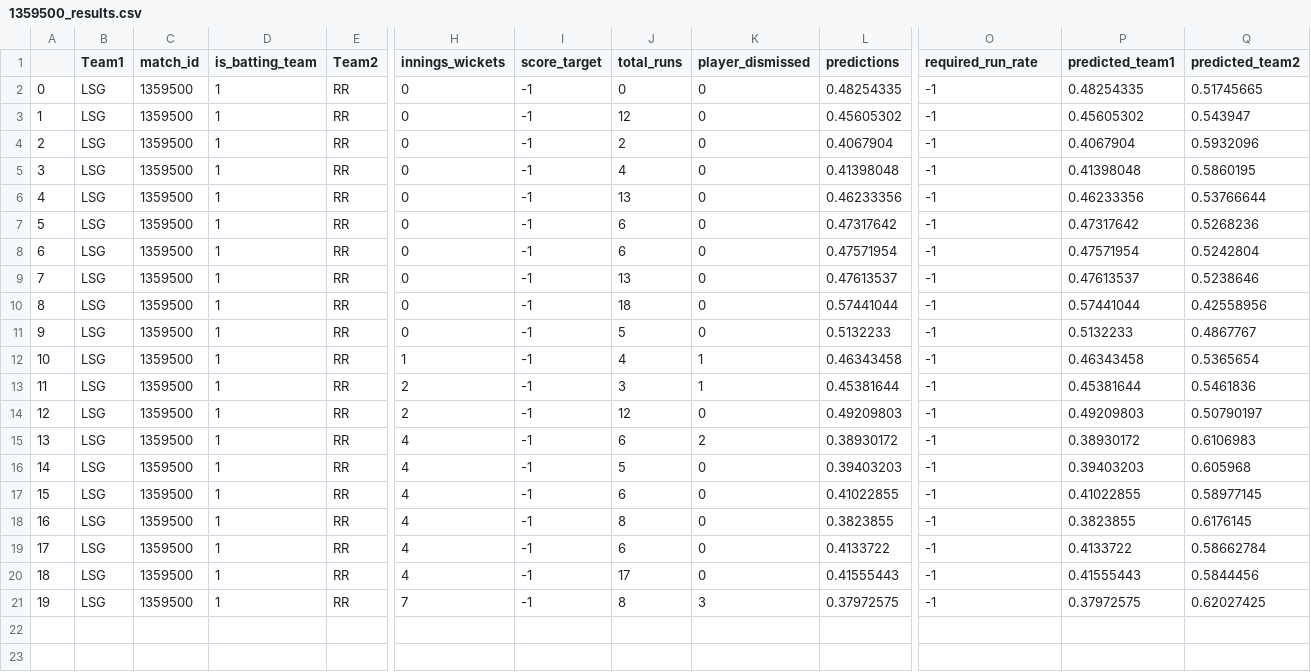
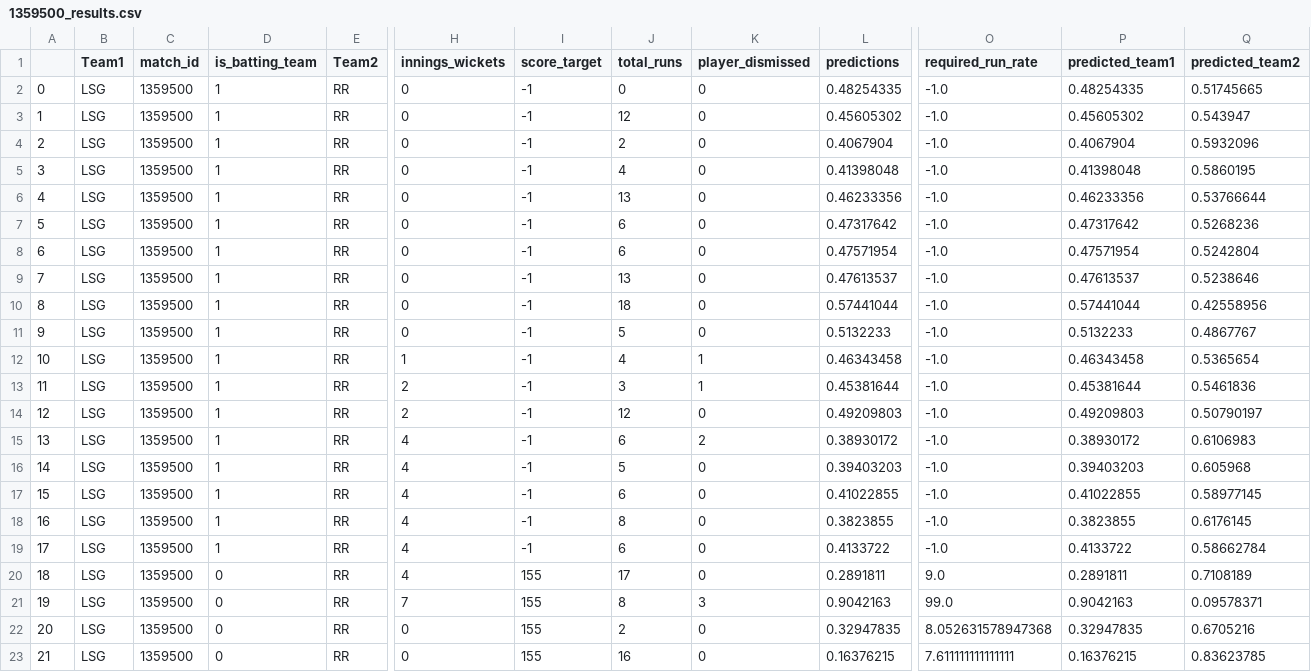
Before and after one commit to kiranbabu2/Jarvis, a CSV file: data/1359500_results.csv, drawn as a sheet; only a part is shown, gaps mark what is left out; rows hold the shown columns only; the diff names each change by its address in the sheet, - before the commit and + after, or states it on an @@ line.

Commit message:
Added Results

```diff
--- a/data/1359500_results.csv
+++ b/data/1359500_results.csv
-O2:O19 (required_run_rate): -1
+O2:O19 (required_run_rate): -1.0
-D20:D21 (is_batting_team): 1
+D20:D21 (is_batting_team): 0
-I20:I21 (score_target): -1
+I20:I21 (score_target): 155
-L20 (predictions): 0.41555443
+L20 (predictions): 0.2891811
-O20 (required_run_rate): -1
+O20 (required_run_rate): 9.0
-P20 (predicted_team1): 0.41555443
+P20 (predicted_team1): 0.2891811
-Q20 (predicted_team2): 0.5844456
+Q20 (predicted_team2): 0.7108189
-L21 (predictions): 0.37972575
+L21 (predictions): 0.9042163
-O21 (required_run_rate): -1
+O21 (required_run_rate): 99.0
-P21 (predicted_team1): 0.37972575
+P21 (predicted_team1): 0.9042163
-Q21 (predicted_team2): 0.62027425
+Q21 (predicted_team2): 0.09578371
+row 22: 20 | LSG | 1359500 | 0 | RR | 0 | 155 | 2 | 0 | 0.32947835 | 8.052631578947368 | 0.32947835 | 0.6705216
+row 23: 21 | LSG | 1359500 | 0 | RR | 0 | 155 | 16 | 0 | 0.16376215 | 7.611111111111111 | 0.16376215 | 0.83623785
```
